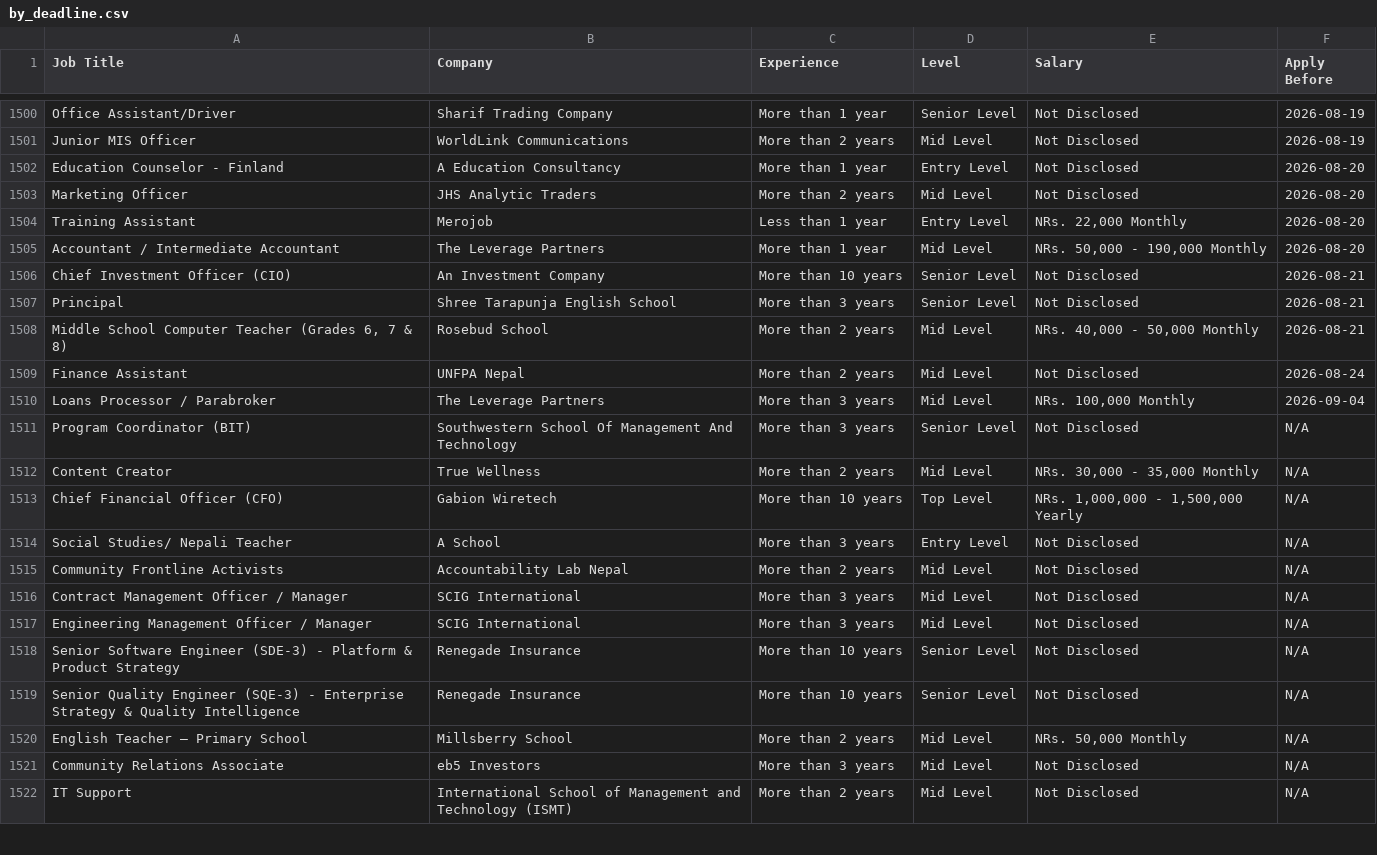
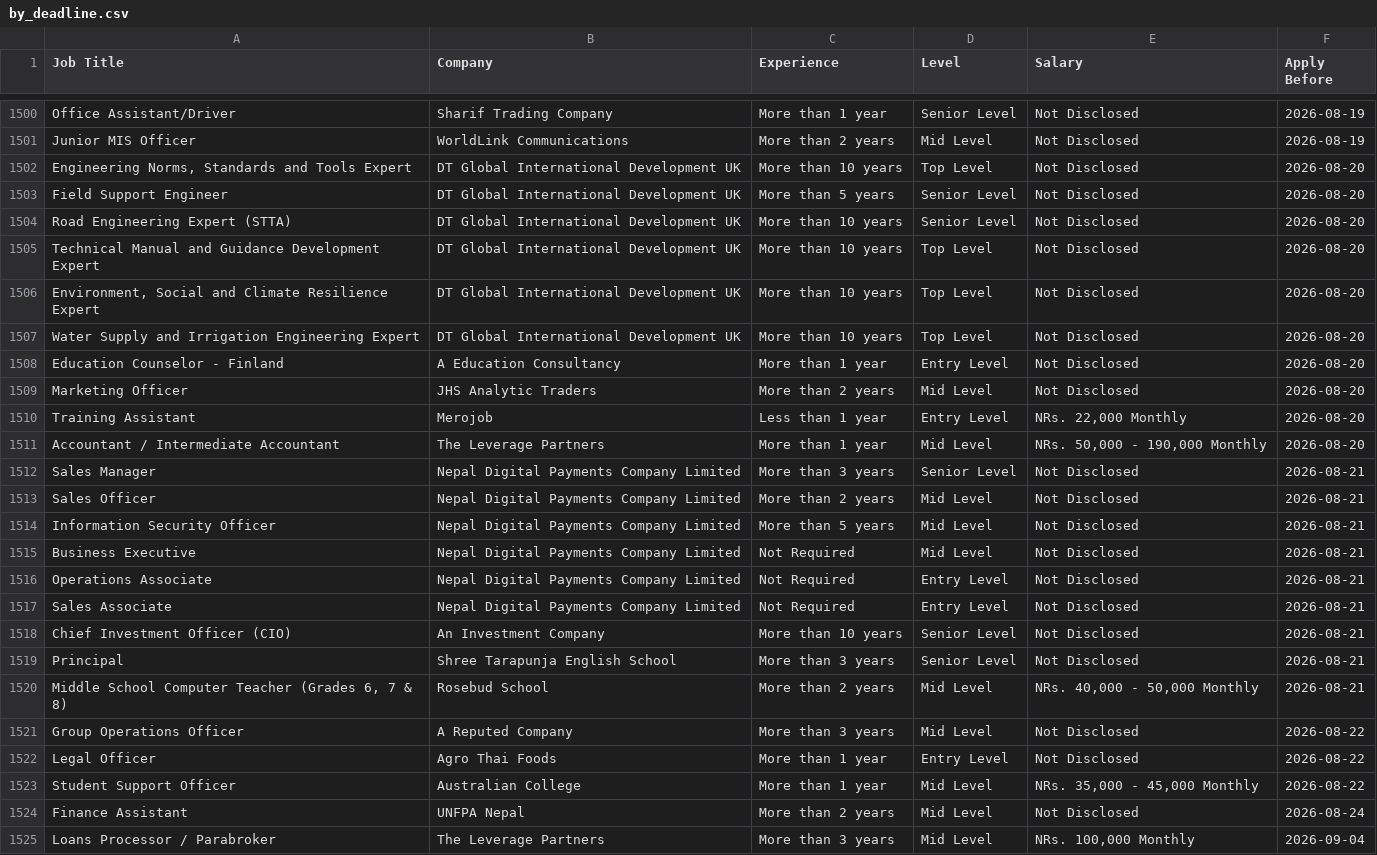
Before and after one commit to ashira-maharjan/jobportal-scraper, a CSV file: data_file/by_deadline.csv, drawn as a sheet; only a part is shown, gaps mark what is left out; the shorter side is filled out with more unchanged rows.

Commit message:
Auto update job data

```diff
--- a/data_file/by_deadline.csv
+++ b/data_file/by_deadline.csv
@@ -1501,2 +1501,8 @@ Office Assistant/Driver,Sharif Trading Company,More than 1 year,Senior Level,Not
 Junior MIS Officer,WorldLink Communications,More than 2 years,Mid Level,Not Disclosed,2026-08-19
+"Engineering Norms, Standards and Tools Expert",DT Global International Development UK,More than 10 years,Top Level,Not Disclosed,2026-08-20
+Field Support Engineer,DT Global International Development UK,More than 5 years,Senior Level,Not Disclosed,2026-08-20
+Road Engineering Expert (STTA),DT Global International Development UK,More than 10 years,Senior Level,Not Disclosed,2026-08-20
+Technical Manual and Guidance Development Expert,DT Global International Development UK,More than 10 years,Top Level,Not Disclosed,2026-08-20
+"Environment, Social and Climate Resilience Expert",DT Global International Development UK,More than 10 years,Top Level,Not Disclosed,2026-08-20
+Water Supply and Irrigation Engineering Expert,DT Global International Development UK,More than 10 years,Top Level,Not Disclosed,2026-08-20
 Education Counselor - Finland,A Education Consultancy,More than 1 year,Entry Level,Not Disclosed,2026-08-20
@@ -1505,2 +1511,8 @@ Training Assistant,Merojob,Less than 1 year,Entry Level,"NRs. 22,000 Monthly",20
 Accountant / Intermediate Accountant,The Leverage Partners,More than 1 year,Mid Level,"NRs. 50,000 - 190,000 Monthly",2026-08-20
+Sales Manager,Nepal Digital Payments Company Limited,More than 3 years,Senior Level,Not Disclosed,2026-08-21
+Sales Officer,Nepal Digital Payments Company Limited,More than 2 years,Mid Level,Not Disclosed,2026-08-21
+Information Security Officer,Nepal Digital Payments Company Limited,More than 5 years,Mid Level,Not Disclosed,2026-08-21
+Business Executive,Nepal Digital Payments Company Limited,Not Required,Mid Level,Not Disclosed,2026-08-21
+Operations Associate,Nepal Digital Payments Company Limited,Not Required,Entry Level,Not Disclosed,2026-08-21
+Sales Associate,Nepal Digital Payments Company Limited,Not Required,Entry Level,Not Disclosed,2026-08-21
 Chief Investment Officer (CIO),An Investment Company,More than 10 years,Senior Level,Not Disclosed,2026-08-21
@@ -1508,2 +1520,5 @@ Principal,Shree Tarapunja English School,More than 3 years,Senior Level,Not Disc
 "Middle School Computer Teacher (Grades 6, 7 & 8)",Rosebud School,More than 2 years,Mid Level,"NRs. 40,000 - 50,000 Monthly",2026-08-21
+Group Operations Officer,A Reputed Company,More than 3 years,Mid Level,Not Disclosed,2026-08-22
+Legal Officer,Agro Thai Foods,More than 1 year,Entry Level,Not Disclosed,2026-08-22
+Student Support Officer,Australian College,More than 1 year,Mid Level,"NRs. 35,000 - 45,000 Monthly",2026-08-22
 Finance Assistant,UNFPA Nepal,More than 2 years,Mid Level,Not Disclosed,2026-08-24
```
Also changed, not shown: data_file/top_jobs.csv.
